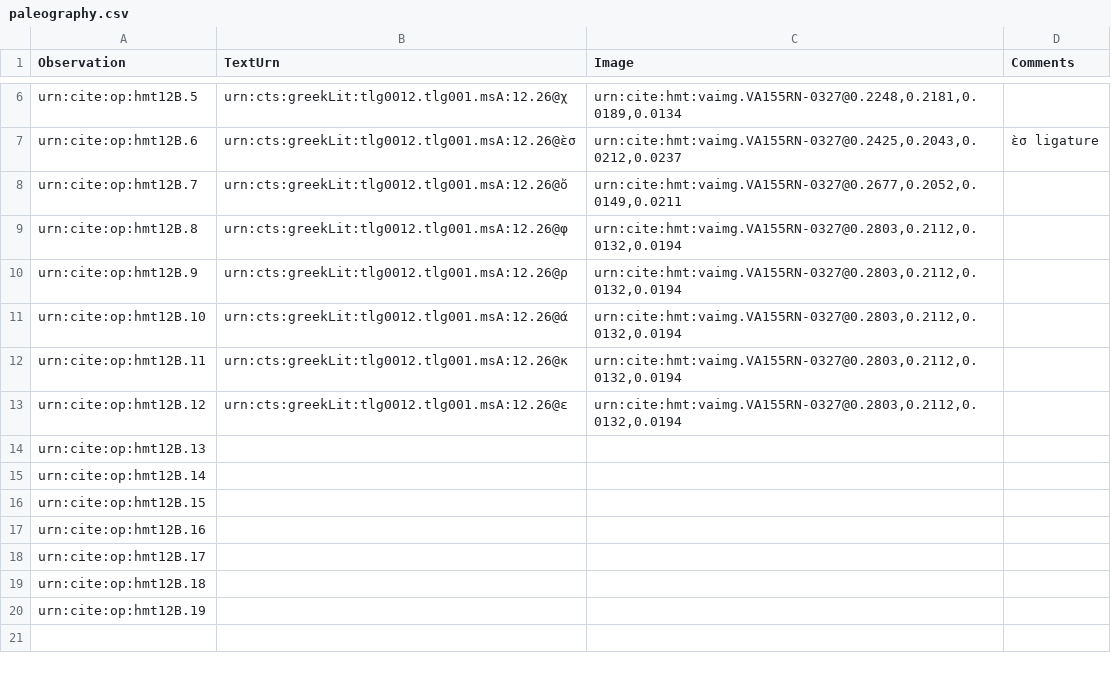
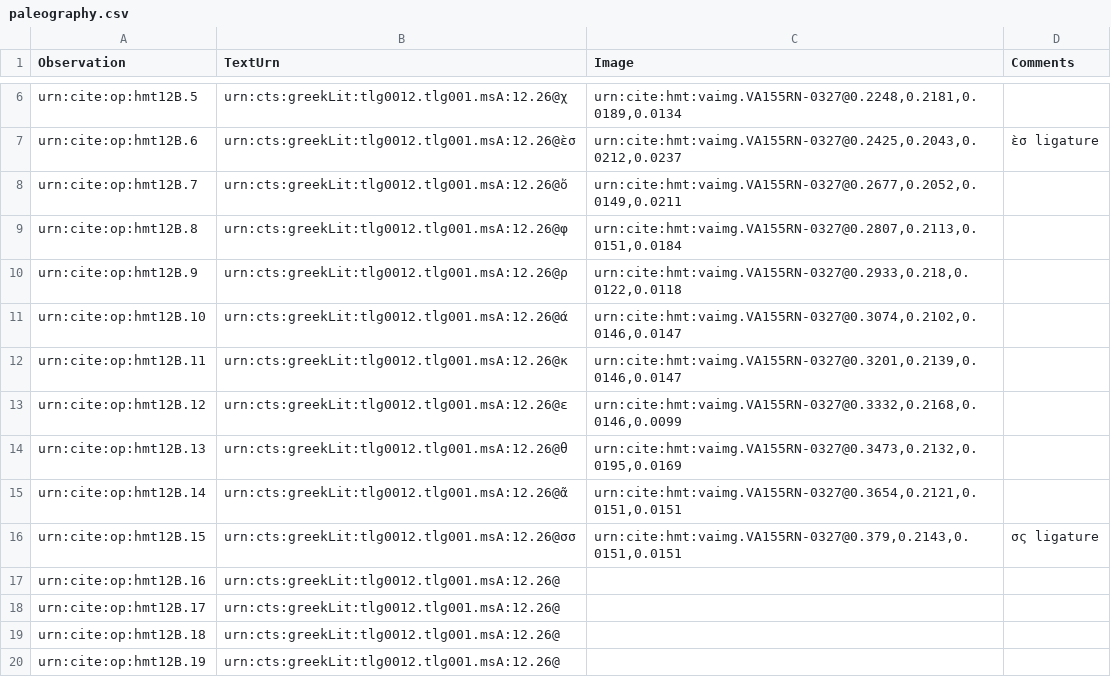
Before and after one commit to HMT-seminar-2014/hmt-12B, a CSV file: collections/paleography.csv, drawn as a sheet; only a part is shown, gaps mark what is left out.

Commit message:
Update paleography.csv

```diff
--- a/collections/paleography.csv
+++ b/collections/paleography.csv
@@ -8,13 +8,13 @@ urn:cite:op:hmt12B.6,"urn:cts:greekLit:tlg0012.tlg001.msA:12.26@ὲσ","urn:cite
 urn:cite:op:hmt12B.7,"urn:cts:greekLit:tlg0012.tlg001.msA:12.26@ὄ","urn:cite:hmt:vaimg.VA155RN-0327@0.2677,0.2052,0.0149,0.0211",
-urn:cite:op:hmt12B.8,"urn:cts:greekLit:tlg0012.tlg001.msA:12.26@φ","urn:cite:hmt:vaimg.VA155RN-0327@0.2803,0.2112,0.0132,0.0194",
-urn:cite:op:hmt12B.9,"urn:cts:greekLit:tlg0012.tlg001.msA:12.26@ρ","urn:cite:hmt:vaimg.VA155RN-0327@0.2803,0.2112,0.0132,0.0194",
-urn:cite:op:hmt12B.10,"urn:cts:greekLit:tlg0012.tlg001.msA:12.26@ά","urn:cite:hmt:vaimg.VA155RN-0327@0.2803,0.2112,0.0132,0.0194",
-urn:cite:op:hmt12B.11,"urn:cts:greekLit:tlg0012.tlg001.msA:12.26@κ","urn:cite:hmt:vaimg.VA155RN-0327@0.2803,0.2112,0.0132,0.0194",
-urn:cite:op:hmt12B.12,"urn:cts:greekLit:tlg0012.tlg001.msA:12.26@ε","urn:cite:hmt:vaimg.VA155RN-0327@0.2803,0.2112,0.0132,0.0194",
-urn:cite:op:hmt12B.13,,,
-urn:cite:op:hmt12B.14,,,
-urn:cite:op:hmt12B.15,,,
-urn:cite:op:hmt12B.16,,,
-urn:cite:op:hmt12B.17,,,
-urn:cite:op:hmt12B.18,,,
-urn:cite:op:hmt12B.19,,,
+urn:cite:op:hmt12B.8,"urn:cts:greekLit:tlg0012.tlg001.msA:12.26@φ","urn:cite:hmt:vaimg.VA155RN-0327@0.2807,0.2113,0.0151,0.0184",
+urn:cite:op:hmt12B.9,"urn:cts:greekLit:tlg0012.tlg001.msA:12.26@ρ","urn:cite:hmt:vaimg.VA155RN-0327@0.2933,0.218,0.0122,0.0118",
+urn:cite:op:hmt12B.10,"urn:cts:greekLit:tlg0012.tlg001.msA:12.26@ά","urn:cite:hmt:vaimg.VA155RN-0327@0.3074,0.2102,0.0146,0.0147",
+urn:cite:op:hmt12B.11,"urn:cts:greekLit:tlg0012.tlg001.msA:12.26@κ","urn:cite:hmt:vaimg.VA155RN-0327@0.3201,0.2139,0.0146,0.0147",
+urn:cite:op:hmt12B.12,"urn:cts:greekLit:tlg0012.tlg001.msA:12.26@ε","urn:cite:hmt:vaimg.VA155RN-0327@0.3332,0.2168,0.0146,0.0099",
+urn:cite:op:hmt12B.13,"urn:cts:greekLit:tlg0012.tlg001.msA:12.26@θ","urn:cite:hmt:vaimg.VA155RN-0327@0.3473,0.2132,0.0195,0.0169",
+urn:cite:op:hmt12B.14,"urn:cts:greekLit:tlg0012.tlg001.msA:12.26@ᾶ","urn:cite:hmt:vaimg.VA155RN-0327@0.3654,0.2121,0.0151,0.0151",
+urn:cite:op:hmt12B.15,"urn:cts:greekLit:tlg0012.tlg001.msA:12.26@σσ","urn:cite:hmt:vaimg.VA155RN-0327@0.379,0.2143,0.0151,0.0151",σς ligature
+urn:cite:op:hmt12B.16,"urn:cts:greekLit:tlg0012.tlg001.msA:12.26@",,
+urn:cite:op:hmt12B.17,"urn:cts:greekLit:tlg0012.tlg001.msA:12.26@",,
+urn:cite:op:hmt12B.18,"urn:cts:greekLit:tlg0012.tlg001.msA:12.26@",,
+urn:cite:op:hmt12B.19,"urn:cts:greekLit:tlg0012.tlg001.msA:12.26@",,
```
